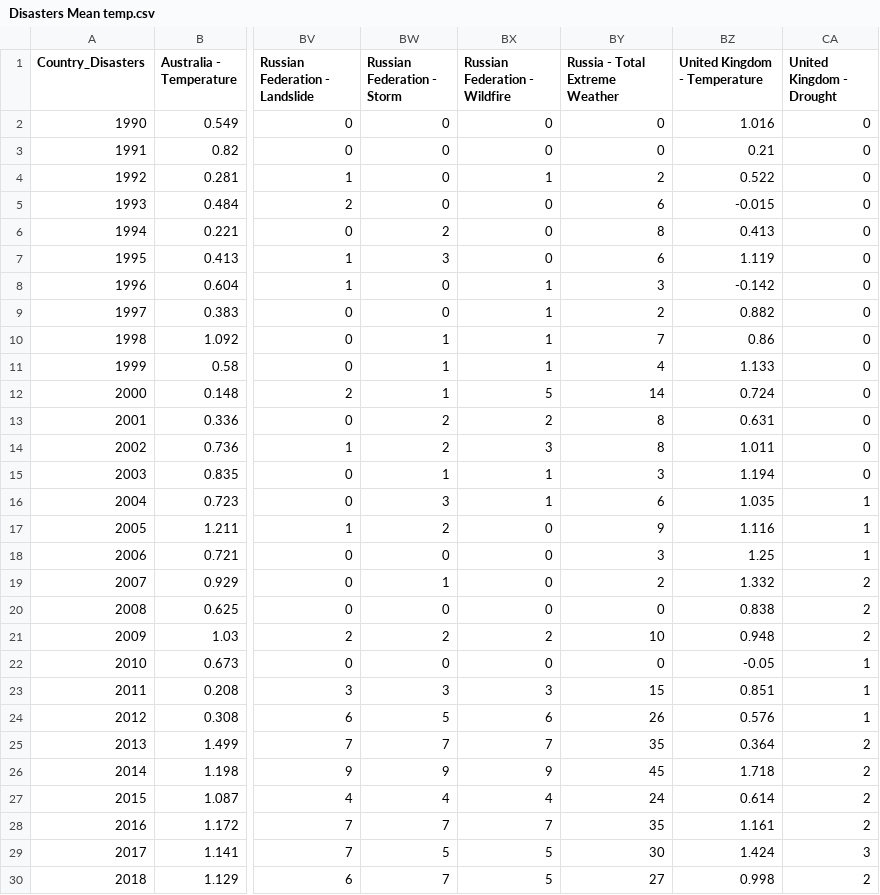
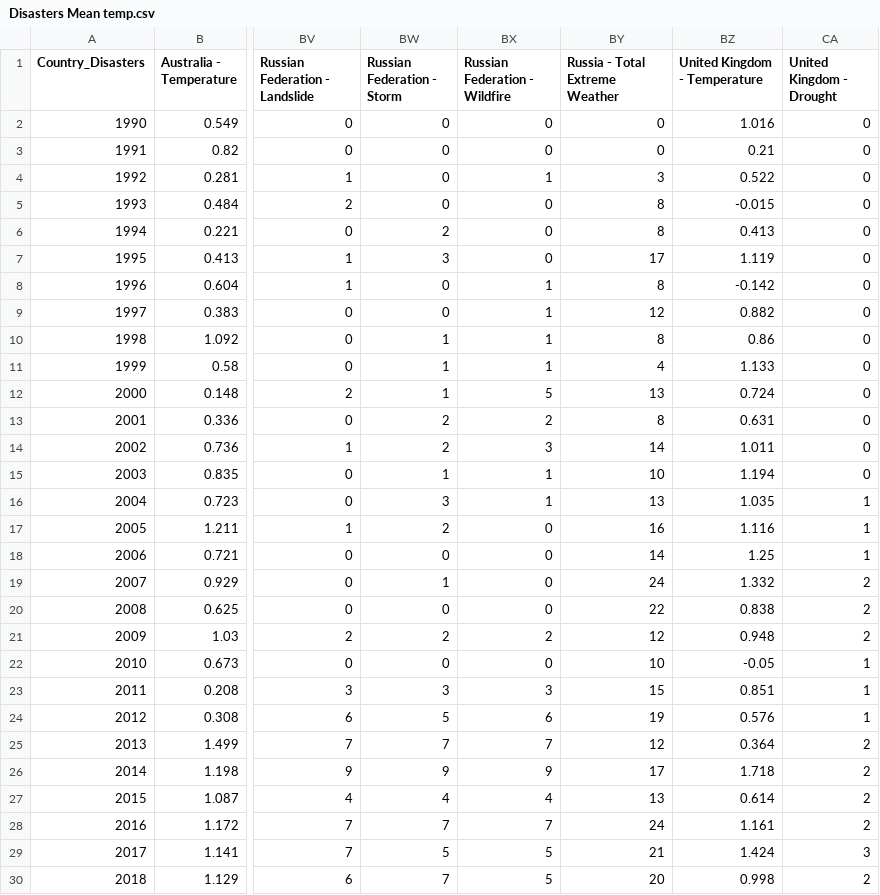
Before and after one commit to vivsarraf/Global-Warming, a CSV file: Resources/Disasters Mean temp.csv, drawn as a sheet; only a part is shown, gaps mark what is left out; the diff covers the shown part only; the diff names each change by its address in the sheet, - before the commit and + after, or states it on an @@ line.

```diff
--- a/Resources/Disasters Mean temp.csv
+++ b/Resources/Disasters Mean temp.csv
-BY4 (Russia - Total Extreme Weather): 2
+BY4 (Russia - Total Extreme Weather): 3
-BY5 (Russia - Total Extreme Weather): 6
+BY5 (Russia - Total Extreme Weather): 8
-BY7 (Russia - Total Extreme Weather): 6
+BY7 (Russia - Total Extreme Weather): 17
-BY8 (Russia - Total Extreme Weather): 3
+BY8 (Russia - Total Extreme Weather): 8
-BY9 (Russia - Total Extreme Weather): 2
+BY9 (Russia - Total Extreme Weather): 12
-BY10 (Russia - Total Extreme Weather): 7
+BY10 (Russia - Total Extreme Weather): 8
-BY12 (Russia - Total Extreme Weather): 14
+BY12 (Russia - Total Extreme Weather): 13
-BY14 (Russia - Total Extreme Weather): 8
+BY14 (Russia - Total Extreme Weather): 14
-BY15 (Russia - Total Extreme Weather): 3
+BY15 (Russia - Total Extreme Weather): 10
-BY16 (Russia - Total Extreme Weather): 6
+BY16 (Russia - Total Extreme Weather): 13
-BY17 (Russia - Total Extreme Weather): 9
+BY17 (Russia - Total Extreme Weather): 16
-BY18 (Russia - Total Extreme Weather): 3
+BY18 (Russia - Total Extreme Weather): 14
-BY19 (Russia - Total Extreme Weather): 2
+BY19 (Russia - Total Extreme Weather): 24
-BY20 (Russia - Total Extreme Weather): 0
+BY20 (Russia - Total Extreme Weather): 22
-BY21 (Russia - Total Extreme Weather): 10
+BY21 (Russia - Total Extreme Weather): 12
-BY22 (Russia - Total Extreme Weather): 0
+BY22 (Russia - Total Extreme Weather): 10
-BY24 (Russia - Total Extreme Weather): 26
+BY24 (Russia - Total Extreme Weather): 19
-BY25 (Russia - Total Extreme Weather): 35
+BY25 (Russia - Total Extreme Weather): 12
-BY26 (Russia - Total Extreme Weather): 45
+BY26 (Russia - Total Extreme Weather): 17
-BY27 (Russia - Total Extreme Weather): 24
+BY27 (Russia - Total Extreme Weather): 13
-BY28 (Russia - Total Extreme Weather): 35
+BY28 (Russia - Total Extreme Weather): 24
-BY29 (Russia - Total Extreme Weather): 30
+BY29 (Russia - Total Extreme Weather): 21
-BY30 (Russia - Total Extreme Weather): 27
+BY30 (Russia - Total Extreme Weather): 20
```
Also changed, not shown: 3 edited cells elsewhere in this file, Resources/Extreme Weather Events.csv, 3 other files.
